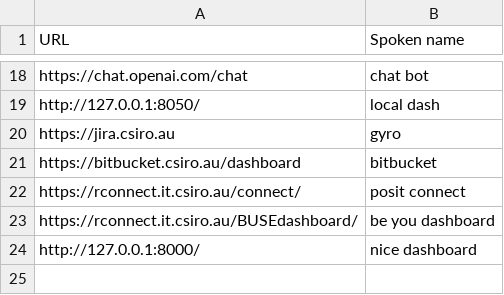
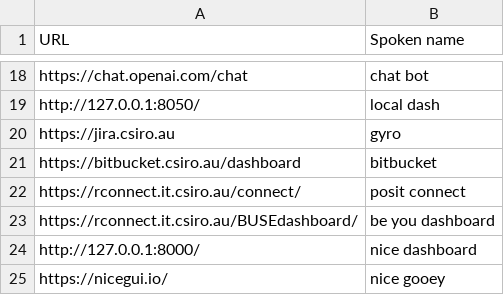
Before and after one commit to zilch42/knausj_talon, a CSV file: settings/websites.csv, drawn as a sheet; only a part is shown, gaps mark what is left out; the diff names each change by its address in the sheet, - before the commit and + after, or states it on an @@ line.

```diff
--- a/settings/websites.csv
+++ b/settings/websites.csv
+row 25: https://nicegui.io/ | nice gooey
```
Also changed, not shown: 1 other file.
